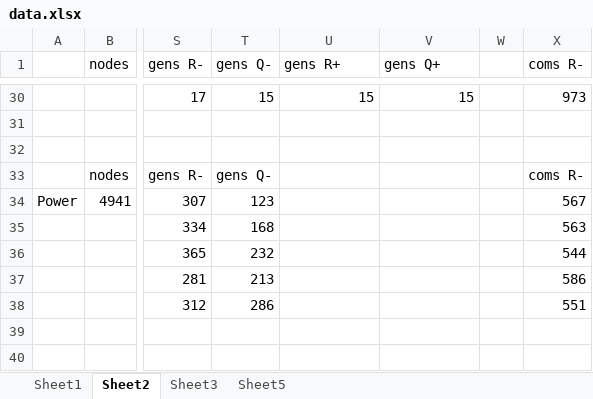
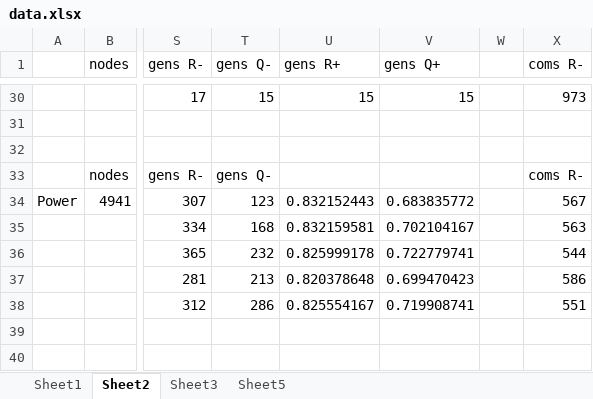
Before and after one commit to CrapsJeroen/Capita-Selecta-AI, an Excel workbook: Community/data.xlsx, sheet Sheet2, drawn as a sheet; only a part is shown, gaps mark what is left out; values as stored, in another font and other column widths than the file's, no borders; the diff names each change by its address in the sheet, - before the commit and + after, or states it on an @@ line.

```diff
--- a/Community/data.xlsx (sheet Sheet2)
+++ b/Community/data.xlsx (sheet Sheet2)
-U34 (gens R+): (empty)
+U34 (gens R+): 0.832152443
-V34 (gens Q+): (empty)
+V34 (gens Q+): 0.683835772
-U35 (gens R+): (empty)
+U35 (gens R+): 0.832159581
-V35 (gens Q+): (empty)
+V35 (gens Q+): 0.702104167
-U36 (gens R+): (empty)
+U36 (gens R+): 0.825999178
-V36 (gens Q+): (empty)
+V36 (gens Q+): 0.722779741
-U37 (gens R+): (empty)
+U37 (gens R+): 0.820378648
-V37 (gens Q+): (empty)
+V37 (gens Q+): 0.699470423
-U38 (gens R+): (empty)
+U38 (gens R+): 0.825554167
-V38 (gens Q+): (empty)
+V38 (gens Q+): 0.719908741
```
Also changed, not shown: sheet Sheet5, charts or pictures.
